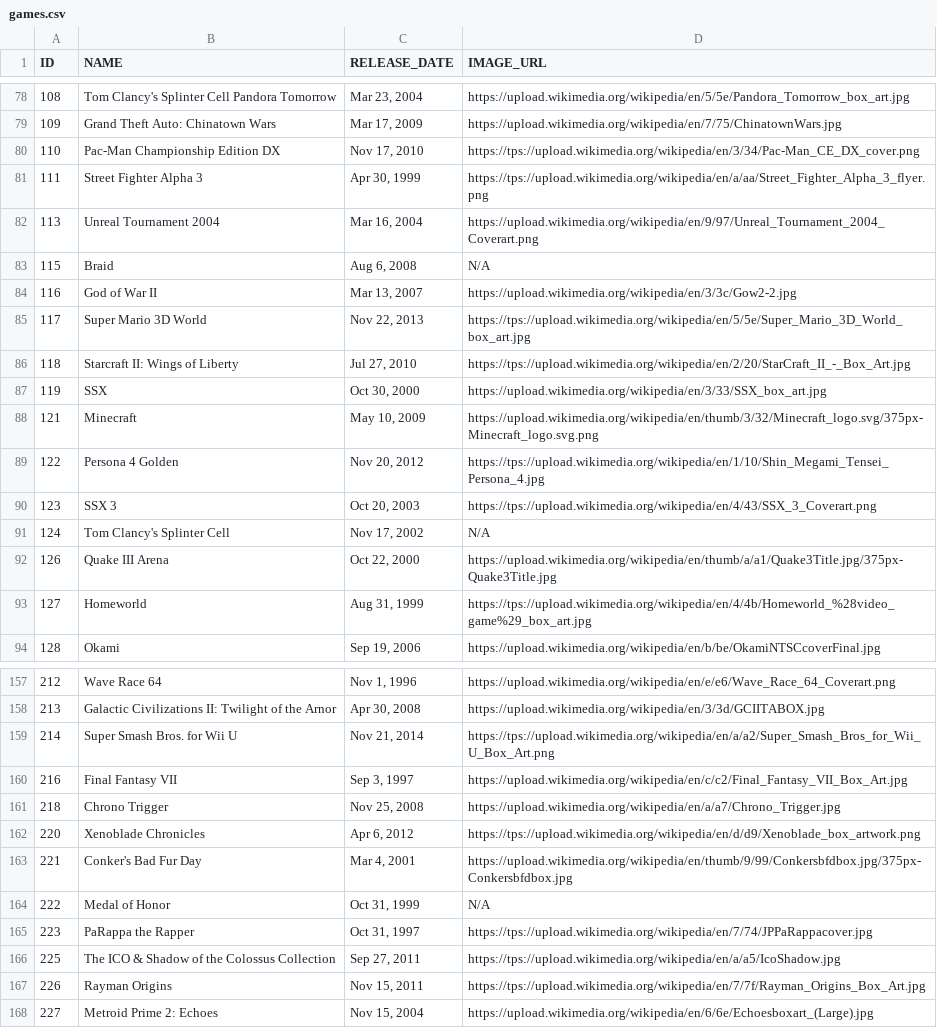
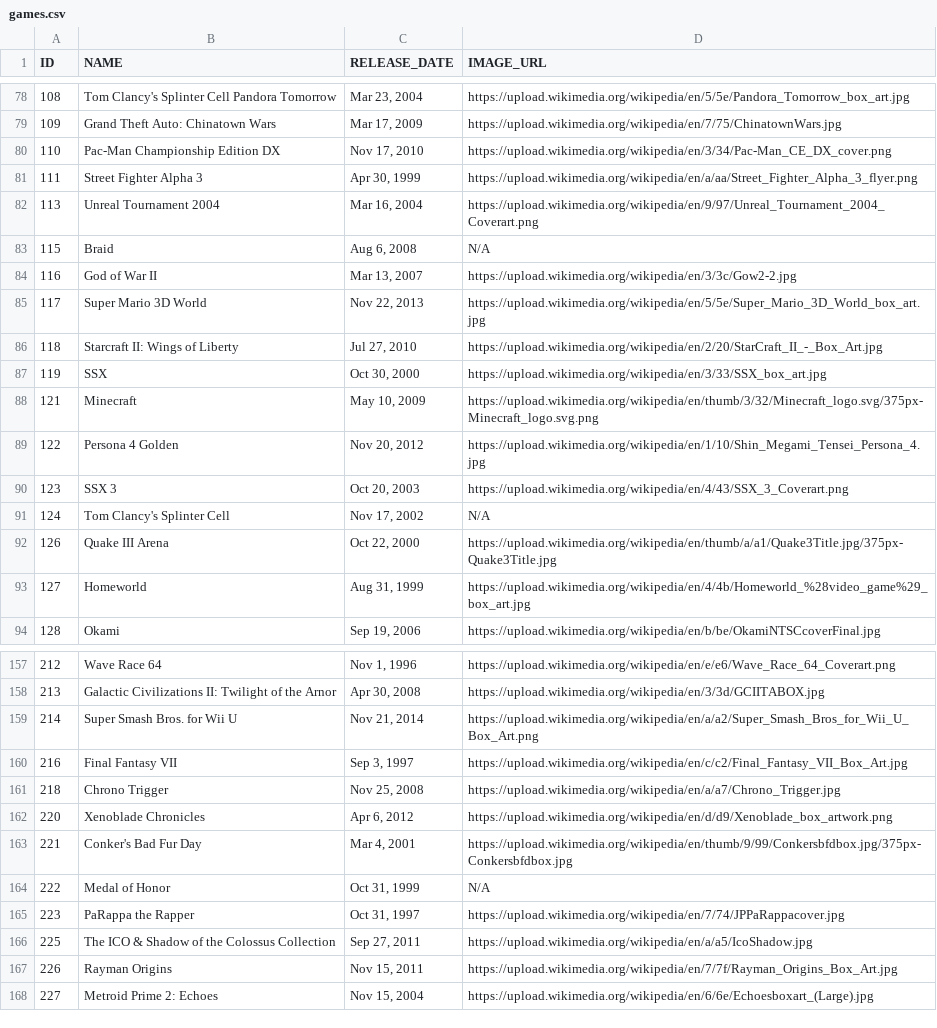
Before and after one commit to djbamba/CIS560-Project, a CSV file: src/main/resources/data/games.csv, drawn as a sheet; only a part is shown, gaps mark what is left out; the diff covers the shown part only.

Commit message:
Edited rows in games.csv that had extra ttp's in the url.

```diff
--- a/src/main/resources/data/games.csv
+++ b/src/main/resources/data/games.csv
@@ -79,4 +79,4 @@
 "109","Grand Theft Auto: Chinatown Wars","Mar 17, 2009","https://upload.wikimedia.org/wikipedia/en/7/75/ChinatownWars.jpg"
-"110","Pac-Man Championship Edition DX","Nov 17, 2010","https://tps://upload.wikimedia.org/wikipedia/en/3/34/Pac-Man_CE_DX_cover.png"
-"111","Street Fighter Alpha 3","Apr 30, 1999","https://tps://upload.wikimedia.org/wikipedia/en/a/aa/Street_Fighter_Alpha_3_flyer.png"
+"110","Pac-Man Championship Edition DX","Nov 17, 2010","https://upload.wikimedia.org/wikipedia/en/3/34/Pac-Man_CE_DX_cover.png"
+"111","Street Fighter Alpha 3","Apr 30, 1999","https://upload.wikimedia.org/wikipedia/en/a/aa/Street_Fighter_Alpha_3_flyer.png"
 "113","Unreal Tournament 2004","Mar 16, 2004","https://upload.wikimedia.org/wikipedia/en/9/97/Unreal_Tournament_2004_Coverart.png"
@@ -84,11 +84,11 @@
 "116","God of War II","Mar 13, 2007","https://upload.wikimedia.org/wikipedia/en/3/3c/Gow2-2.jpg"
-"117","Super Mario 3D World","Nov 22, 2013","https://tps://upload.wikimedia.org/wikipedia/en/5/5e/Super_Mario_3D_World_box_art.jpg"
-"118","Starcraft II: Wings of Liberty","Jul 27, 2010","https://tps://upload.wikimedia.org/wikipedia/en/2/20/StarCraft_II_-_Box_Art.jpg"
+"117","Super Mario 3D World","Nov 22, 2013","https://upload.wikimedia.org/wikipedia/en/5/5e/Super_Mario_3D_World_box_art.jpg"
+"118","Starcraft II: Wings of Liberty","Jul 27, 2010","https://upload.wikimedia.org/wikipedia/en/2/20/StarCraft_II_-_Box_Art.jpg"
 "119","SSX","Oct 30, 2000","https://upload.wikimedia.org/wikipedia/en/3/33/SSX_box_art.jpg"
 "121","Minecraft","May 10, 2009","https://upload.wikimedia.org/wikipedia/en/thumb/3/32/Minecraft_logo.svg/375px-Minecraft_logo.svg.png"
-"122","Persona 4 Golden","Nov 20, 2012","https://tps://upload.wikimedia.org/wikipedia/en/1/10/Shin_Megami_Tensei_Persona_4.jpg"
-"123","SSX 3","Oct 20, 2003","https://tps://upload.wikimedia.org/wikipedia/en/4/43/SSX_3_Coverart.png"
+"122","Persona 4 Golden","Nov 20, 2012","https://upload.wikimedia.org/wikipedia/en/1/10/Shin_Megami_Tensei_Persona_4.jpg"
+"123","SSX 3","Oct 20, 2003","https://upload.wikimedia.org/wikipedia/en/4/43/SSX_3_Coverart.png"
 "124","Tom Clancy's Splinter Cell","Nov 17, 2002","N/A"
 "126","Quake III Arena","Oct 22, 2000","https://upload.wikimedia.org/wikipedia/en/thumb/a/a1/Quake3Title.jpg/375px-Quake3Title.jpg"
-"127","Homeworld","Aug 31, 1999","https://tps://upload.wikimedia.org/wikipedia/en/4/4b/Homeworld_%28video_game%29_box_art.jpg"
+"127","Homeworld","Aug 31, 1999","https://upload.wikimedia.org/wikipedia/en/4/4b/Homeworld_%28video_game%29_box_art.jpg"
 "128","Okami","Sep 19, 2006","https://upload.wikimedia.org/wikipedia/en/b/be/OkamiNTSCcoverFinal.jpg"
@@ -158,11 +158,11 @@
 "213","Galactic Civilizations II: Twilight of the Arnor","Apr 30, 2008","https://upload.wikimedia.org/wikipedia/en/3/3d/GCIITABOX.jpg"
-"214","Super Smash Bros. for Wii U","Nov 21, 2014","https://tps://upload.wikimedia.org/wikipedia/en/a/a2/Super_Smash_Bros_for_Wii_U_Box_Art.png"
+"214","Super Smash Bros. for Wii U","Nov 21, 2014","https://upload.wikimedia.org/wikipedia/en/a/a2/Super_Smash_Bros_for_Wii_U_Box_Art.png"
 "216","Final Fantasy VII","Sep 3, 1997","https://upload.wikimedia.org/wikipedia/en/c/c2/Final_Fantasy_VII_Box_Art.jpg"
 "218","Chrono Trigger","Nov 25, 2008","https://upload.wikimedia.org/wikipedia/en/a/a7/Chrono_Trigger.jpg"
-"220","Xenoblade Chronicles","Apr 6, 2012","https://tps://upload.wikimedia.org/wikipedia/en/d/d9/Xenoblade_box_artwork.png"
+"220","Xenoblade Chronicles","Apr 6, 2012","https://upload.wikimedia.org/wikipedia/en/d/d9/Xenoblade_box_artwork.png"
 "221","Conker's Bad Fur Day","Mar 4, 2001","https://upload.wikimedia.org/wikipedia/en/thumb/9/99/Conkersbfdbox.jpg/375px-Conkersbfdbox.jpg"
 "222","Medal of Honor","Oct 31, 1999","N/A"
-"223","PaRappa the Rapper","Oct 31, 1997","https://tps://upload.wikimedia.org/wikipedia/en/7/74/JPPaRappacover.jpg"
-"225","The ICO & Shadow of the Colossus Collection","Sep 27, 2011","https://tps://upload.wikimedia.org/wikipedia/en/a/a5/IcoShadow.jpg"
-"226","Rayman Origins","Nov 15, 2011","https://tps://upload.wikimedia.org/wikipedia/en/7/7f/Rayman_Origins_Box_Art.jpg"
+"223","PaRappa the Rapper","Oct 31, 1997","https://upload.wikimedia.org/wikipedia/en/7/74/JPPaRappacover.jpg"
+"225","The ICO & Shadow of the Colossus Collection","Sep 27, 2011","https://upload.wikimedia.org/wikipedia/en/a/a5/IcoShadow.jpg"
+"226","Rayman Origins","Nov 15, 2011","https://upload.wikimedia.org/wikipedia/en/7/7f/Rayman_Origins_Box_Art.jpg"
 "227","Metroid Prime 2: Echoes","Nov 15, 2004","https://upload.wikimedia.org/wikipedia/en/6/6e/Echoesboxart_(Large).jpg"
```
Also changed, not shown: 61 edited cells elsewhere in this file, 1 other file.
